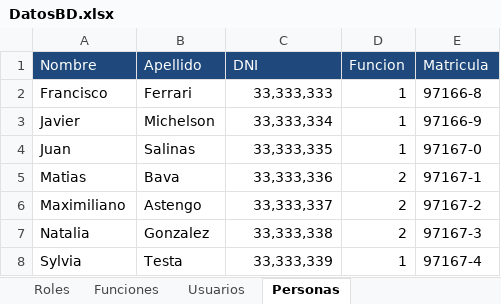
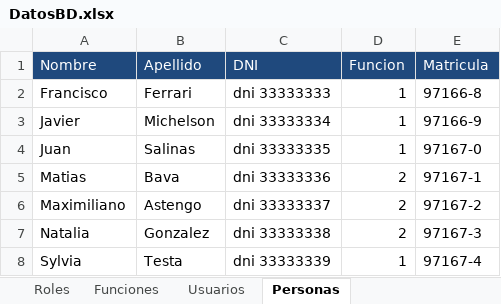
Before and after one commit to theacaece/backend-thea, an Excel workbook: spring-demo-thea/src/main/resources/bd/TP-FINAL/DatosBD.xlsx, sheet Personas, drawn as a sheet; values as stored, in another font and other column widths than the file's, no borders; the diff names each change by its address in the sheet, - before the commit and + after, or states it on an @@ line.

Commit message:
Fix Lista Personas

```diff
--- a/spring-demo-thea/src/main/resources/bd/TP-FINAL/DatosBD.xlsx (sheet Personas)
+++ b/spring-demo-thea/src/main/resources/bd/TP-FINAL/DatosBD.xlsx (sheet Personas)
-C2 (DNI): 33,333,333
+C2 (DNI): dni 33333333
-C3 (DNI): 33,333,334
+C3 (DNI): dni 33333334
-C4 (DNI): 33,333,335
+C4 (DNI): dni 33333335
-C5 (DNI): 33,333,336
+C5 (DNI): dni 33333336
-C6 (DNI): 33,333,337
+C6 (DNI): dni 33333337
-C7 (DNI): 33,333,338
+C7 (DNI): dni 33333338
-C8 (DNI): 33,333,339
+C8 (DNI): dni 33333339
```
Also changed, not shown: 3 other files.
